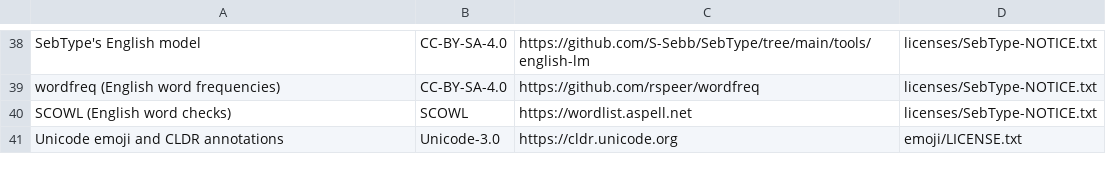
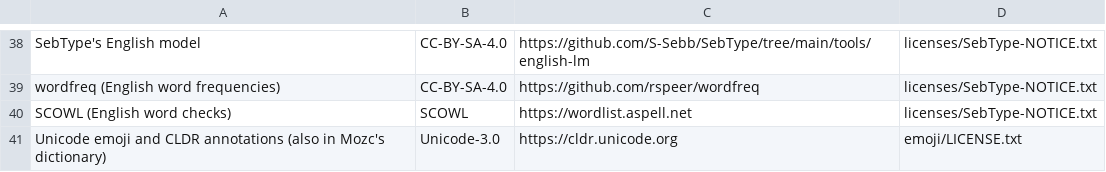
Before and after one commit to S-Sebb/SebType, a TSV file: android/app/src/main/assets/credits.tsv, drawn as a sheet; only a part is shown, gaps mark what is left out.

Commit message:
Android: the Japanese dictionary is built from engines/mozc, not fetched from FUTO's server (#335)

```diff
--- a/android/app/src/main/assets/credits.tsv
+++ b/android/app/src/main/assets/credits.tsv
@@ -40,2 +40,2 @@ wordfreq (English word frequencies)	CC-BY-SA-4.0	https://github.com/rspeer/wordf
 SCOWL (English word checks)	SCOWL	https://wordlist.aspell.net	licenses/SebType-NOTICE.txt
-Unicode emoji and CLDR annotations	Unicode-3.0	https://cldr.unicode.org	emoji/LICENSE.txt
+Unicode emoji and CLDR annotations (also in Mozc's dictionary)	Unicode-3.0	https://cldr.unicode.org	emoji/LICENSE.txt
```
Also changed, not shown: 7 other files.
